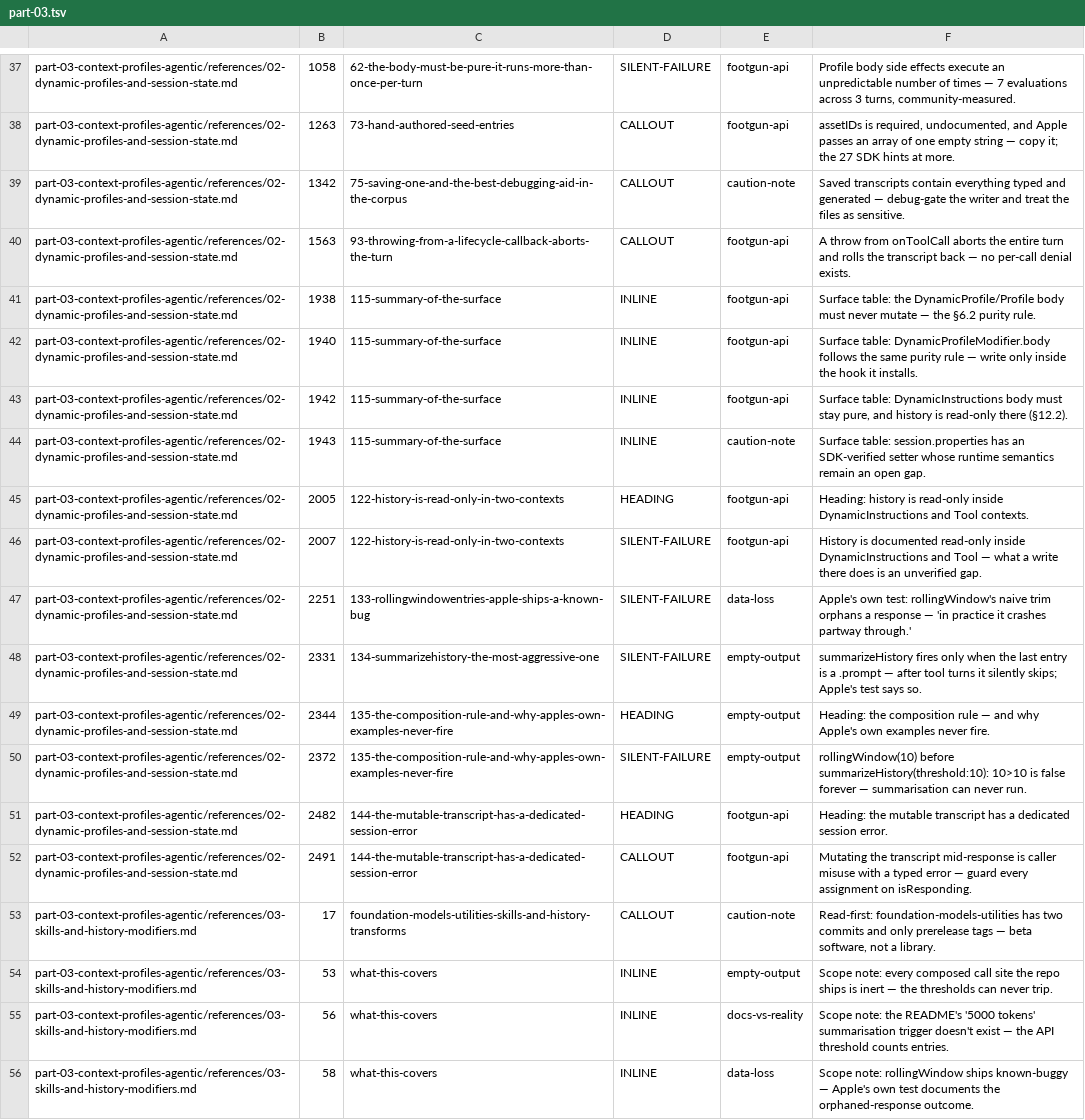
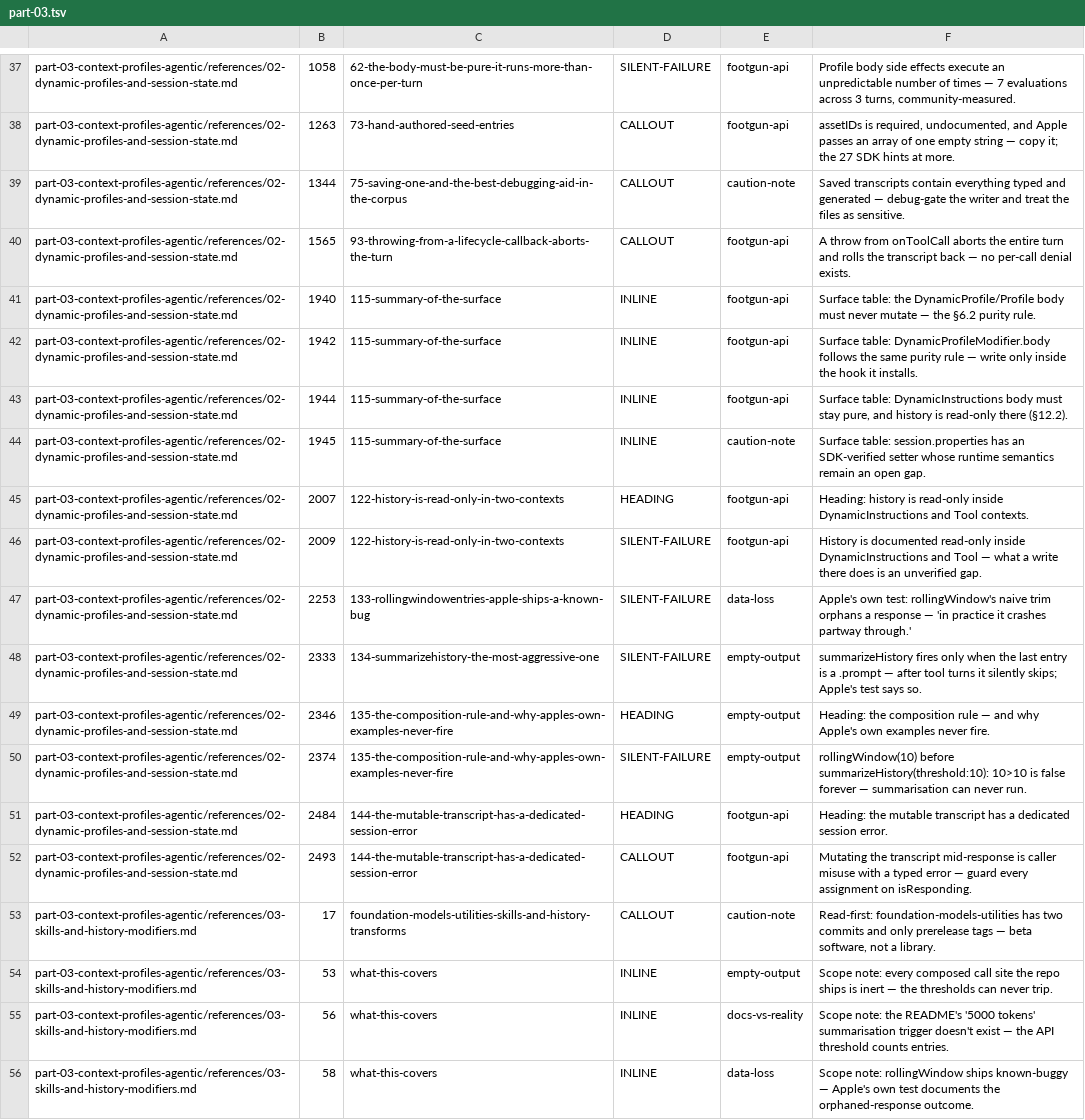
Before and after one commit to hbmartin/Foundation-Models-and-Core-AI-and-MLX-skills, a TSV file: notes/synthesis/callout-classifications/part-03.tsv, drawn as a sheet; only a part is shown, gaps mark what is left out; removed rows and columns are numbered as before the commit, all else as after; the diff names each change by its address in the sheet, - before the commit and + after, or states it on an @@ line.

```diff
--- a/notes/synthesis/callout-classifications/part-03.tsv
+++ b/notes/synthesis/callout-classifications/part-03.tsv
-B39: 1342
+B39: 1344
-B40: 1563
+B40: 1565
-row 41: part-03-context-profiles-agentic/references/02-dynamic-profiles-and-session-state.md | 1938 | 115-summary-of-the-surface | INLINE | footgun-api | Surface table: the DynamicProfile/Profile body must never mutate — the §6.2 purity rule.
-F41: Surface table: DynamicProfileModifier.body follows the same purity rule — write only inside the hook it installs.
+F41: Surface table: the DynamicProfile/Profile body must never mutate — the §6.2 purity rule.
-F42: Surface table: DynamicInstructions body must stay pure, and history is read-only there (§12.2).
+F42: Surface table: DynamicProfileModifier.body follows the same purity rule — write only inside the hook it installs.
+row 43: part-03-context-profiles-agentic/references/02-dynamic-profiles-and-session-state.md | 1944 | 115-summary-of-the-surface | INLINE | footgun-api | Surface table: DynamicInstructions body must stay pure, and history is read-only there (§12.2).
-B44: 1943
+B44: 1945
-row 45: part-03-context-profiles-agentic/references/02-dynamic-profiles-and-session-state.md | 2005 | 122-history-is-read-only-in-two-contexts | HEADING | footgun-api | Heading: history is read-only inside DynamicInstructions and Tool contexts.
-D45: SILENT-FAILURE
+D45: HEADING
-F45: History is documented read-only inside DynamicInstructions and Tool — what a write there does is an unverified gap.
+F45: Heading: history is read-only inside DynamicInstructions and Tool contexts.
+row 46: part-03-context-profiles-agentic/references/02-dynamic-profiles-and-session-state.md | 2009 | 122-history-is-read-only-in-two-contexts | SILENT-FAILURE | footgun-api | History is documented read-only inside DynamicInstructions and Tool — what a write there does is an unverified gap.
-B47: 2251
+B47: 2253
-B48: 2331
+B48: 2333
-B49: 2344
+B49: 2346
-B50: 2372
+B50: 2374
-B51: 2482
+B51: 2484
-B52: 2491
+B52: 2493
```
Also changed, not shown: notes/snippet-verification/results.tsv, notes/synthesis/callout-classifications/part-01.tsv, 26 other files.
